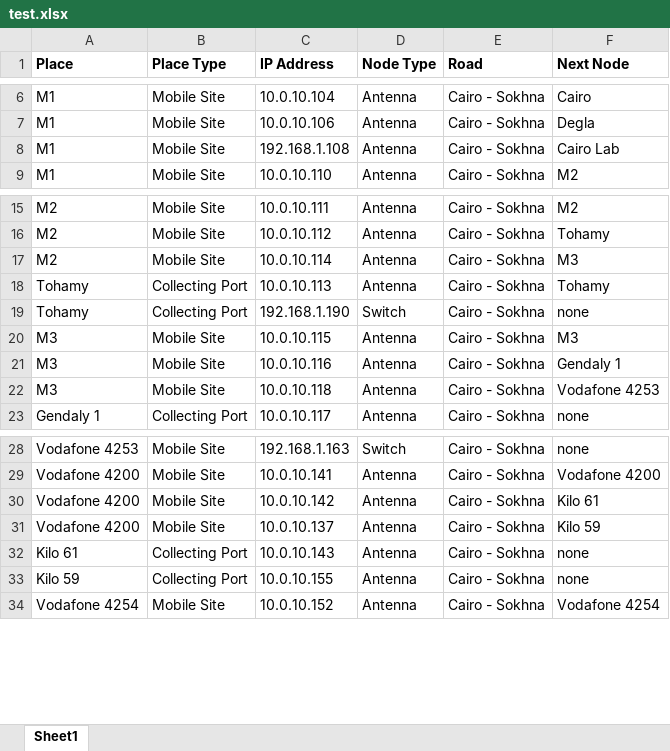
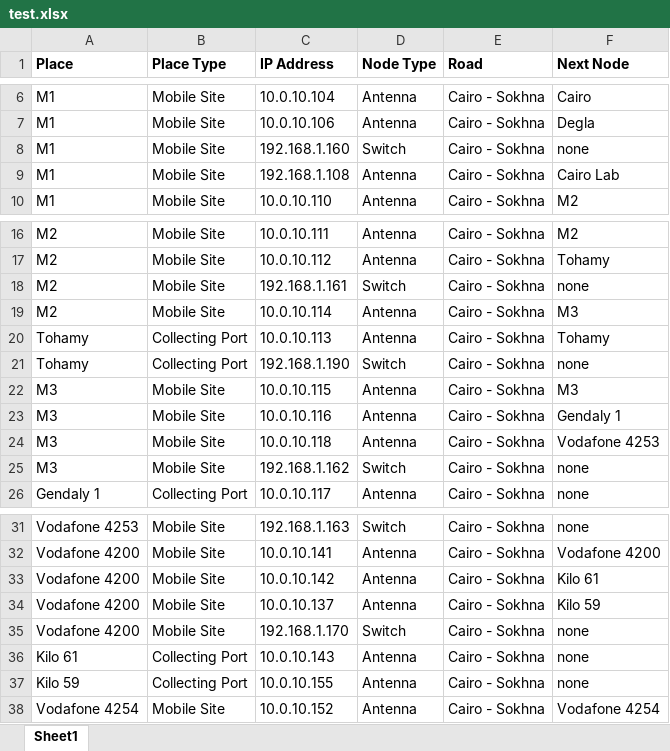
Before and after one commit to BedroomProjects/Pingo, an Excel workbook: WatanyaPingTester/bin/Debug/data/test.xlsx, sheet Sheet1, drawn as a sheet; only a part is shown, gaps mark what is left out; values as stored, in another font and other column widths than the file's, no borders; the diff names each change by its address in the sheet, - before the commit and + after, or states it on an @@ line.

Commit message:
added cairo-Sokhna scheme

```diff
--- a/WatanyaPingTester/bin/Debug/data/test.xlsx (sheet Sheet1)
+++ b/WatanyaPingTester/bin/Debug/data/test.xlsx (sheet Sheet1)
+row 8: M1 | Mobile Site | 192.168.1.160 | Switch | Cairo - Sokhna | none
+row 18: M2 | Mobile Site | 192.168.1.161 | Switch | Cairo - Sokhna | none
+row 25: M3 | Mobile Site | 192.168.1.162 | Switch | Cairo - Sokhna | none
+row 35: Vodafone 4200 | Mobile Site | 192.168.1.170 | Switch | Cairo - Sokhna | none
```
Also changed, not shown: 28 other files.
